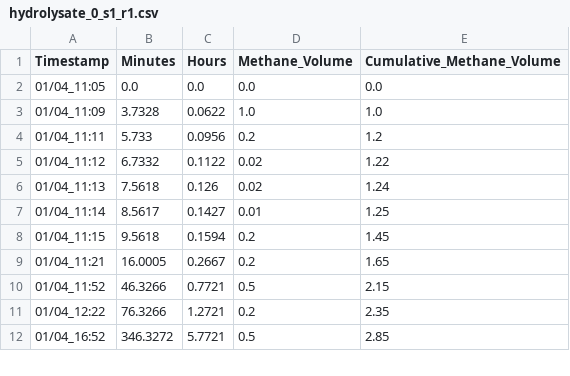
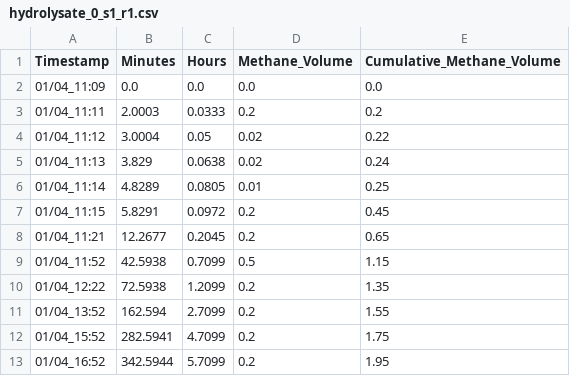
Before and after one commit to Vidianos-Giannitsis/masters-thesis, a CSV file: data/exp_pro/hydrolysate_0_s1_r1.csv, drawn as a sheet; only a part is shown; the diff covers the shown part only.

```diff
--- a/data/exp_pro/hydrolysate_0_s1_r1.csv
+++ b/data/exp_pro/hydrolysate_0_s1_r1.csv
@@ -1,12 +1,13 @@
 Timestamp,Minutes,Hours,Methane_Volume,Cumulative_Methane_Volume
-01/04_11:05,0.0,0.0,0.0,0.0
-01/04_11:09,3.7328,0.0622,1.0,1.0
-01/04_11:11,5.733,0.0956,0.2,1.2
-01/04_11:12,6.7332,0.1122,0.02,1.22
-01/04_11:13,7.5618,0.126,0.02,1.24
-01/04_11:14,8.5617,0.1427,0.01,1.25
-01/04_11:15,9.5618,0.1594,0.2,1.45
-01/04_11:21,16.0005,0.2667,0.2,1.65
-01/04_11:52,46.3266,0.7721,0.5,2.15
-01/04_12:22,76.3266,1.2721,0.2,2.35
-01/04_16:52,346.3272,5.7721,0.5,2.85
+01/04_11:09,0.0,0.0,0.0,0.0
+01/04_11:11,2.0003,0.0333,0.2,0.2
+01/04_11:12,3.0004,0.05,0.02,0.22
+01/04_11:13,3.829,0.0638,0.02,0.24
+01/04_11:14,4.8289,0.0805,0.01,0.25
+01/04_11:15,5.8291,0.0972,0.2,0.45
+01/04_11:21,12.2677,0.2045,0.2,0.65
+01/04_11:52,42.5938,0.7099,0.5,1.15
+01/04_12:22,72.5938,1.2099,0.2,1.35
+01/04_13:52,162.594,2.7099,0.2,1.55
+01/04_15:52,282.5941,4.7099,0.2,1.75
+01/04_16:52,342.5944,5.7099,0.2,1.95
```
Also changed, not shown: 8 added rows, 1 removed row and 88 edited cells elsewhere in this file, data/exp_pro/hydrolysate_1_s1_r1.csv, data/exp_pro/hydrolysate_2_s1_r1.csv, 33 other files.
